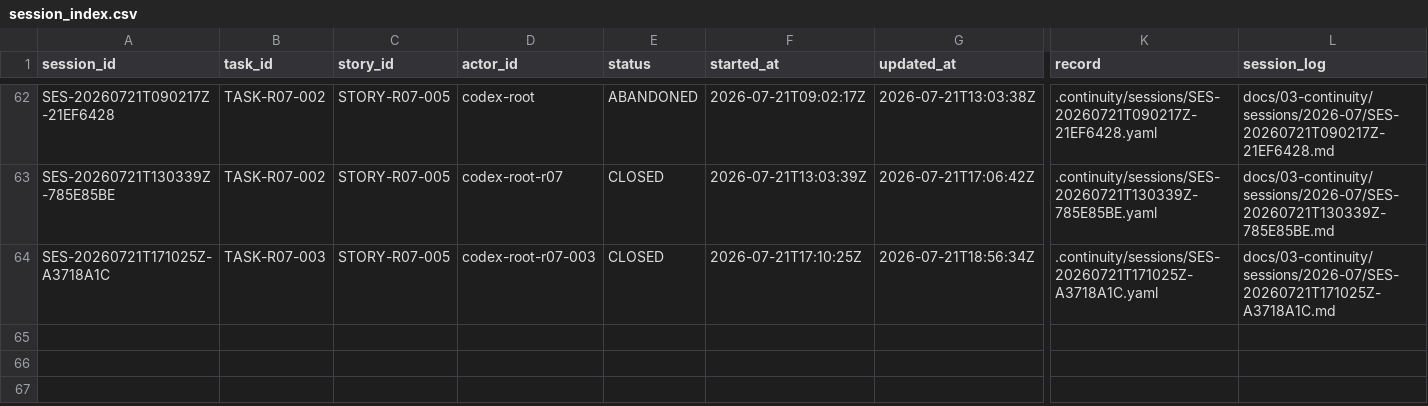
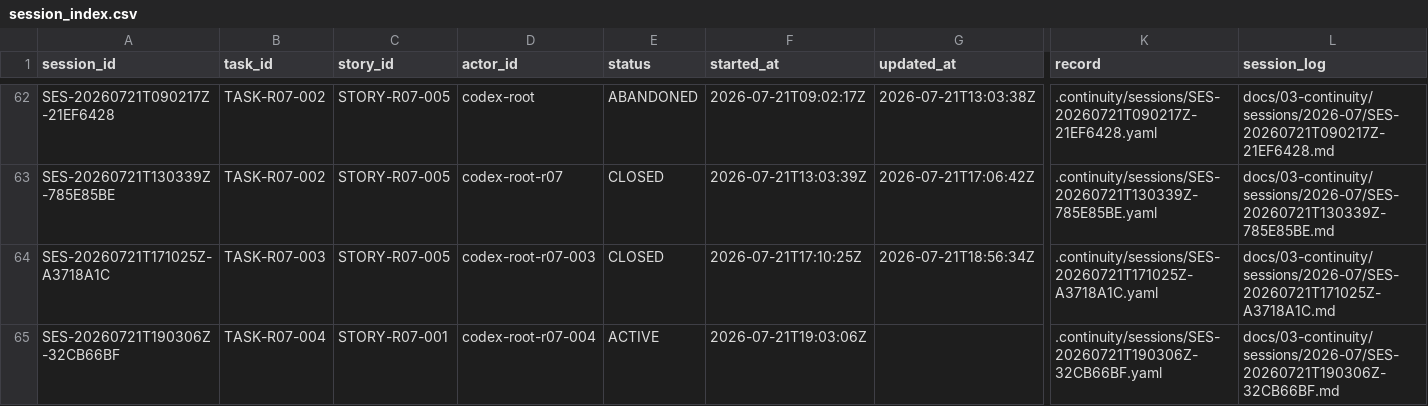
Before and after one commit to fei613293175/hhy, a CSV file: catalogs/session_index.csv, drawn as a sheet; only a part is shown, gaps mark what is left out; rows hold the shown columns only; the diff names each change by its address in the sheet, - before the commit and + after, or states it on an @@ line.

```diff
--- a/catalogs/session_index.csv
+++ b/catalogs/session_index.csv
+row 65: SES-20260721T190306Z-32CB66BF | TASK-R07-004 | STORY-R07-001 | codex-root-r07-004 | ACTIVE | 2026-07-21T19:03:06Z |  | .continuity/sessions/SES-20260721T190306Z-32CB66BF.yaml | docs/03-continuity/sessions/2026-07/SES-20260721T190306Z-32CB66BF.md
```
Also changed, not shown: catalogs/change_request_index.csv, catalogs/task_transition_ledger.csv, 30 other files.
